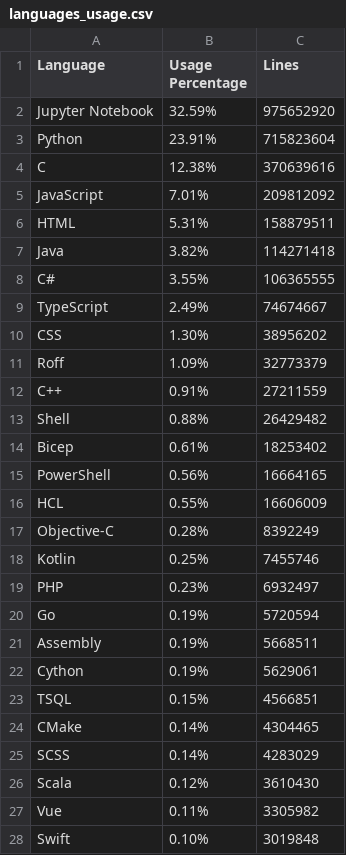
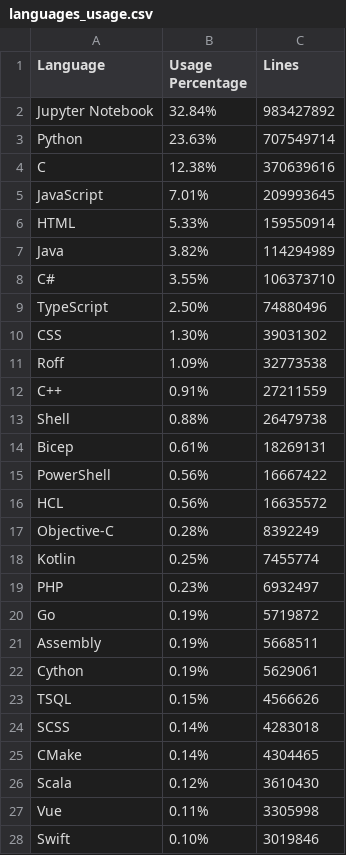
Before and after one commit to Cafeo-Group/git-infer, a CSV file: results/languages_usage.csv, drawn as a sheet; only a part is shown; the diff covers the shown part only.

```diff
--- a/results/languages_usage.csv
+++ b/results/languages_usage.csv
@@ -1,28 +1,28 @@
 Language,Usage Percentage,Lines
-Jupyter Notebook,32.59%,975652920
-Python,23.91%,715823604
+Jupyter Notebook,32.84%,983427892
+Python,23.63%,707549714
 C,12.38%,370639616
-JavaScript,7.01%,209812092
-HTML,5.31%,158879511
-Java,3.82%,114271418
-C#,3.55%,106365555
-TypeScript,2.49%,74674667
-CSS,1.30%,38956202
-Roff,1.09%,32773379
+JavaScript,7.01%,209993645
+HTML,5.33%,159550914
+Java,3.82%,114294989
+C#,3.55%,106373710
+TypeScript,2.50%,74880496
+CSS,1.30%,39031302
+Roff,1.09%,32773538
 C++,0.91%,27211559
-Shell,0.88%,26429482
-Bicep,0.61%,18253402
-PowerShell,0.56%,16664165
-HCL,0.55%,16606009
+Shell,0.88%,26479738
+Bicep,0.61%,18269131
+PowerShell,0.56%,16667422
+HCL,0.56%,16635572
 Objective-C,0.28%,8392249
-Kotlin,0.25%,7455746
+Kotlin,0.25%,7455774
 PHP,0.23%,6932497
-Go,0.19%,5720594
+Go,0.19%,5719872
 Assembly,0.19%,5668511
 Cython,0.19%,5629061
-TSQL,0.15%,4566851
+TSQL,0.15%,4566626
+SCSS,0.14%,4283018
 CMake,0.14%,4304465
-SCSS,0.14%,4283029
 Scala,0.12%,3610430
-Vue,0.11%,3305982
-Swift,0.10%,3019848
+Vue,0.11%,3305998
+Swift,0.10%,3019846
```
Also changed, not shown: 8 added rows, 7 removed rows, 80 moved rows and 7 edited cells elsewhere in this file, results/statistics.csv, 3 other files.
